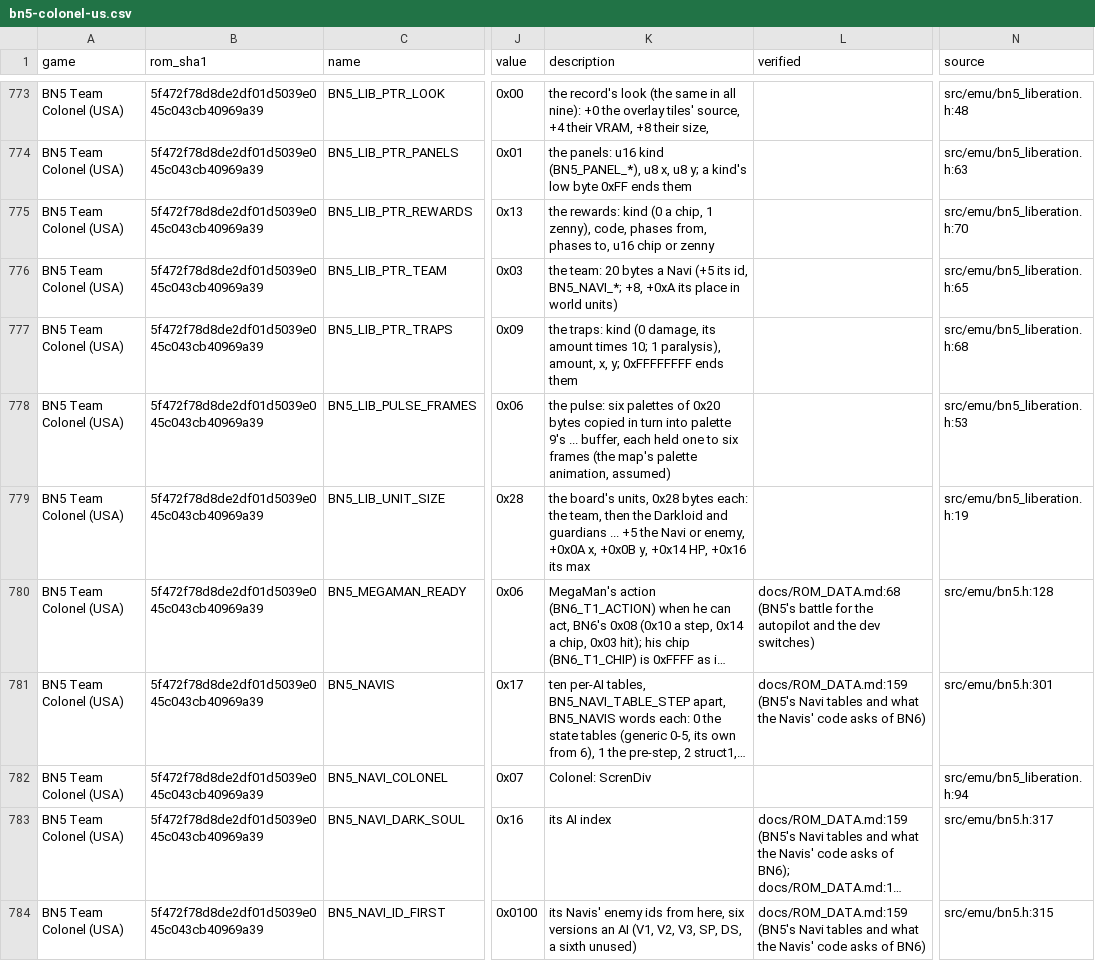
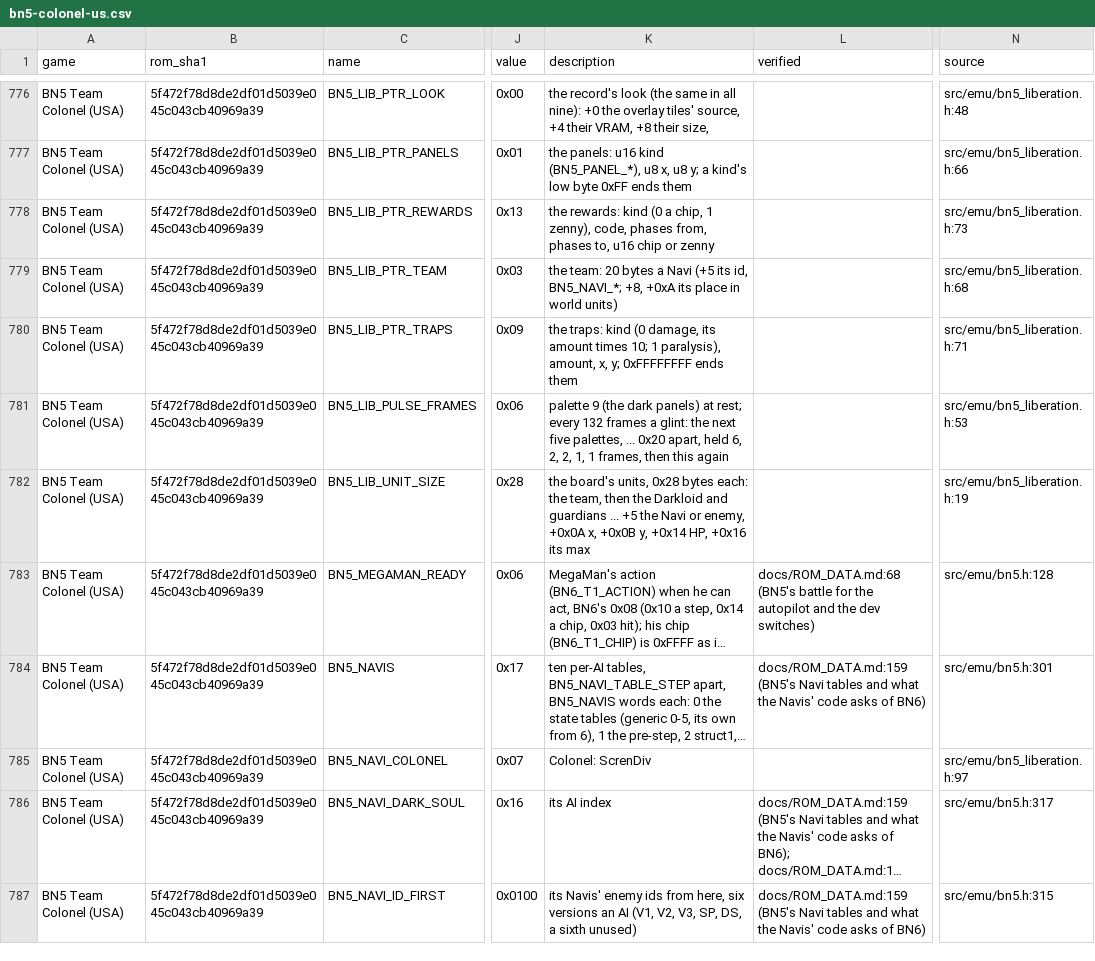
Before and after one commit to saschb2b/Mega-Man-Battle-Network-Cyberworld-Endless, a CSV file: docs/symbols/bn5-colonel-us.csv, drawn as a sheet; only a part is shown, gaps mark what is left out; long unchanged cells end in …; addresses are those after the commit; the diff covers the shown part only; the diff names each change by its address in the sheet, - before the commit and + after, or states it on an @@ line.

Commit message:
Liberation: the dark panels' glint, palette 10's breath and a freed panel's blink, timed in BN5

```diff
--- a/docs/symbols/bn5-colonel-us.csv
+++ b/docs/symbols/bn5-colonel-us.csv
-N777 (source): src/emu/bn5_liberation.h:63
+N777 (source): src/emu/bn5_liberation.h:66
-N778 (source): src/emu/bn5_liberation.h:70
+N778 (source): src/emu/bn5_liberation.h:73
-N779 (source): src/emu/bn5_liberation.h:65
+N779 (source): src/emu/bn5_liberation.h:68
-N780 (source): src/emu/bn5_liberation.h:68
+N780 (source): src/emu/bn5_liberation.h:71
-K781 (description): the pulse: six palettes of 0x20 bytes copied in turn into palette 9's ... buffer, each held one to six frames (the map's palette animation, assumed)
+K781 (description): palette 9 (the dark panels) at rest; every 132 frames a glint: the next five palettes, ... 0x20 apart, held 6, 2, 2, 1, 1 frames, then this again
-N785 (source): src/emu/bn5_liberation.h:94
+N785 (source): src/emu/bn5_liberation.h:97
```
Also changed, not shown: 3 added rows and 39 edited cells elsewhere in this file, 6 other files.
